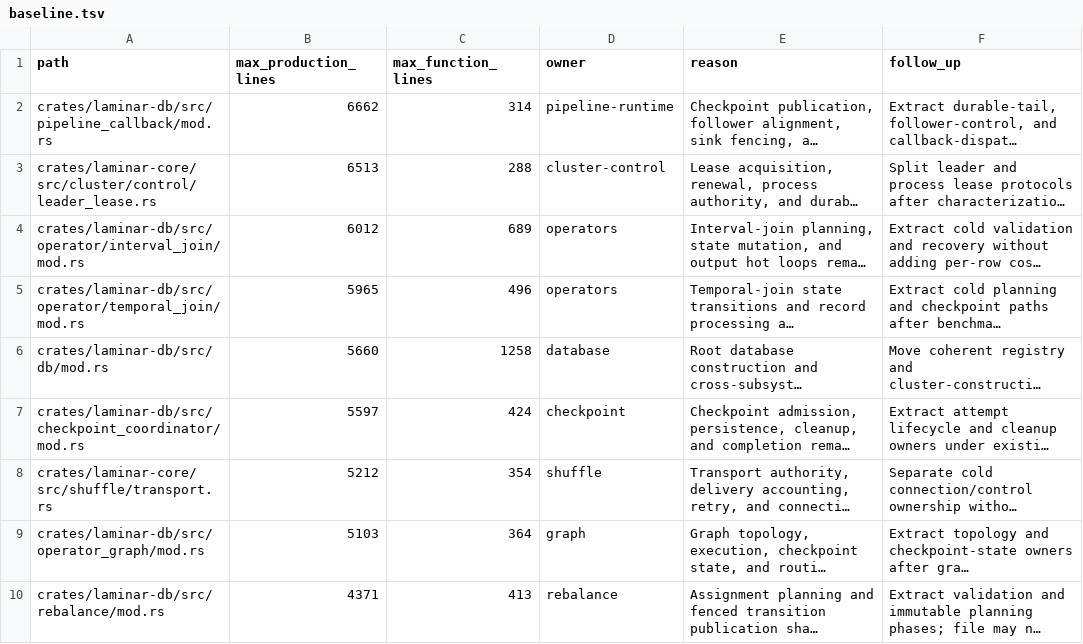
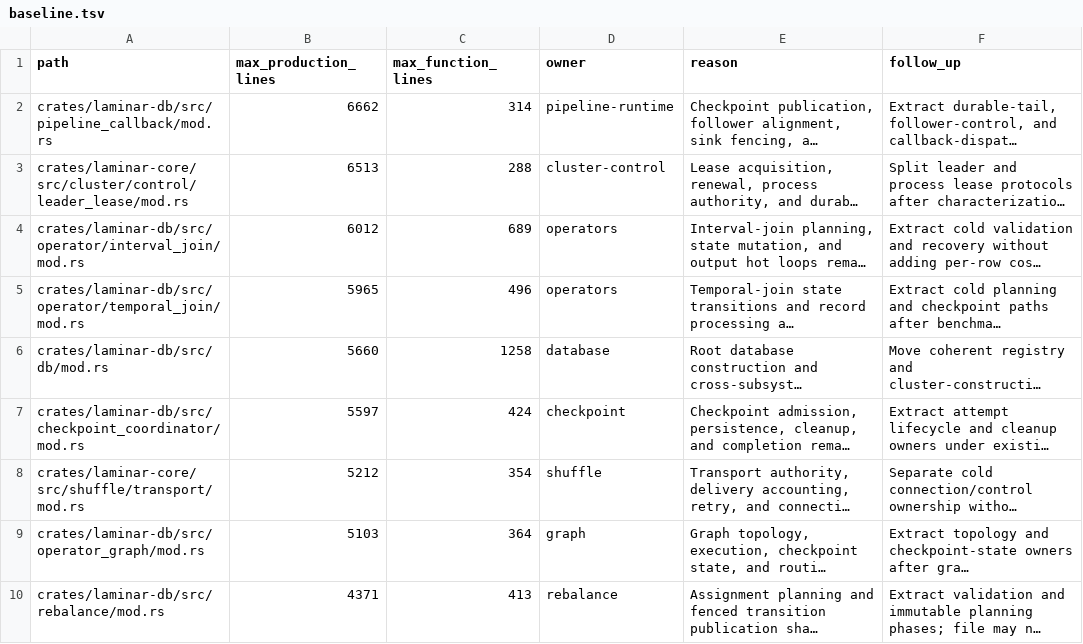
Before and after one commit to laminardb/laminardb, a TSV file: tools/readability-check/baseline.tsv, drawn as a sheet; only a part is shown; long unchanged cells end in …; the diff names each change by its address in the sheet, - before the commit and + after, or states it on an @@ line.

```diff
--- a/tools/readability-check/baseline.tsv
+++ b/tools/readability-check/baseline.tsv
-A3 (path): crates/laminar-core/src/cluster/control/leader_lease.rs
+A3 (path): crates/laminar-core/src/cluster/control/leader_lease/mod.rs
-A8 (path): crates/laminar-core/src/shuffle/transport.rs
+A8 (path): crates/laminar-core/src/shuffle/transport/mod.rs
```
Also changed, not shown: tools/readability-check/function-baseline.tsv, 47 other files.
